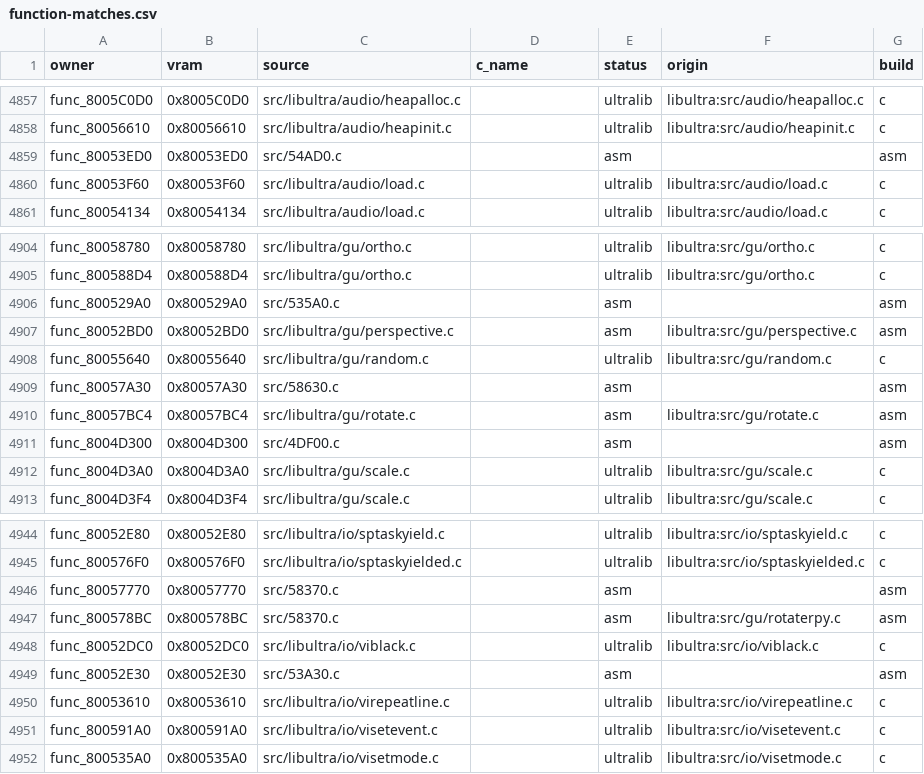
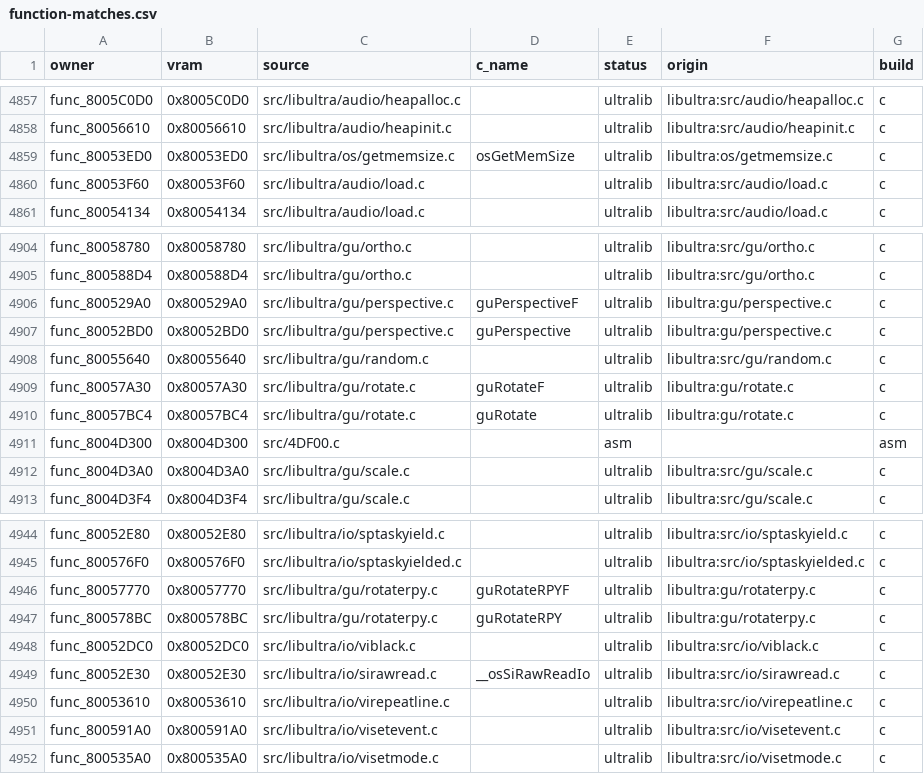
Before and after one commit to clearmoon247/pokestadium0, a CSV file: docs/function-matches.csv, drawn as a sheet; only a part is shown, gaps mark what is left out; the diff covers the shown part only.

Commit message:
Restore 26 additional owners from unmodified libultra sources

```diff
--- a/docs/function-matches.csv
+++ b/docs/function-matches.csv
@@ -4858,3 +4858,3 @@ func_8005C0D0,0x8005C0D0,src/libultra/audio/heapalloc.c,,ultralib,libultra:src/a
 func_80056610,0x80056610,src/libultra/audio/heapinit.c,,ultralib,libultra:src/audio/heapinit.c,c
-func_80053ED0,0x80053ED0,src/54AD0.c,,asm,,asm
+func_80053ED0,0x80053ED0,src/libultra/os/getmemsize.c,osGetMemSize,ultralib,libultra:os/getmemsize.c,c
 func_80053F60,0x80053F60,src/libultra/audio/load.c,,ultralib,libultra:src/audio/load.c,c
@@ -4905,7 +4905,7 @@ func_80058780,0x80058780,src/libultra/gu/ortho.c,,ultralib,libultra:src/gu/ortho
 func_800588D4,0x800588D4,src/libultra/gu/ortho.c,,ultralib,libultra:src/gu/ortho.c,c
-func_800529A0,0x800529A0,src/535A0.c,,asm,,asm
-func_80052BD0,0x80052BD0,src/libultra/gu/perspective.c,,asm,libultra:src/gu/perspective.c,asm
+func_800529A0,0x800529A0,src/libultra/gu/perspective.c,guPerspectiveF,ultralib,libultra:gu/perspective.c,c
+func_80052BD0,0x80052BD0,src/libultra/gu/perspective.c,guPerspective,ultralib,libultra:gu/perspective.c,c
 func_80055640,0x80055640,src/libultra/gu/random.c,,ultralib,libultra:src/gu/random.c,c
-func_80057A30,0x80057A30,src/58630.c,,asm,,asm
-func_80057BC4,0x80057BC4,src/libultra/gu/rotate.c,,asm,libultra:src/gu/rotate.c,asm
+func_80057A30,0x80057A30,src/libultra/gu/rotate.c,guRotateF,ultralib,libultra:gu/rotate.c,c
+func_80057BC4,0x80057BC4,src/libultra/gu/rotate.c,guRotate,ultralib,libultra:gu/rotate.c,c
 func_8004D300,0x8004D300,src/4DF00.c,,asm,,asm
@@ -4945,6 +4945,6 @@ func_80052E80,0x80052E80,src/libultra/io/sptaskyield.c,,ultralib,libultra:src/io
 func_800576F0,0x800576F0,src/libultra/io/sptaskyielded.c,,ultralib,libultra:src/io/sptaskyielded.c,c
-func_80057770,0x80057770,src/58370.c,,asm,,asm
-func_800578BC,0x800578BC,src/58370.c,,asm,libultra:src/gu/rotaterpy.c,asm
+func_80057770,0x80057770,src/libultra/gu/rotaterpy.c,guRotateRPYF,ultralib,libultra:gu/rotaterpy.c,c
+func_800578BC,0x800578BC,src/libultra/gu/rotaterpy.c,guRotateRPY,ultralib,libultra:gu/rotaterpy.c,c
 func_80052DC0,0x80052DC0,src/libultra/io/viblack.c,,ultralib,libultra:src/io/viblack.c,c
-func_80052E30,0x80052E30,src/53A30.c,,asm,,asm
+func_80052E30,0x80052E30,src/libultra/io/sirawread.c,__osSiRawReadIo,ultralib,libultra:src/io/sirawread.c,c
 func_80053610,0x80053610,src/libultra/io/virepeatline.c,,ultralib,libultra:src/io/virepeatline.c,c
```
Also changed, not shown: 98 edited cells elsewhere in this file, 44 other files.
